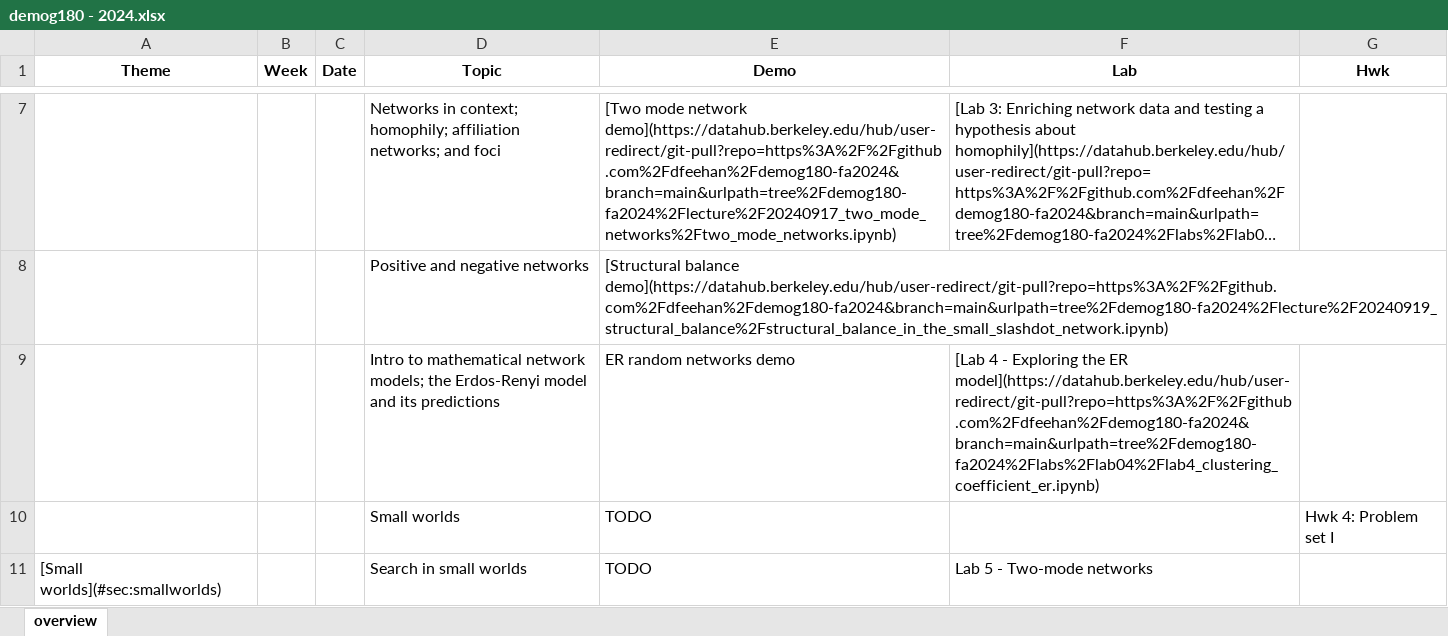
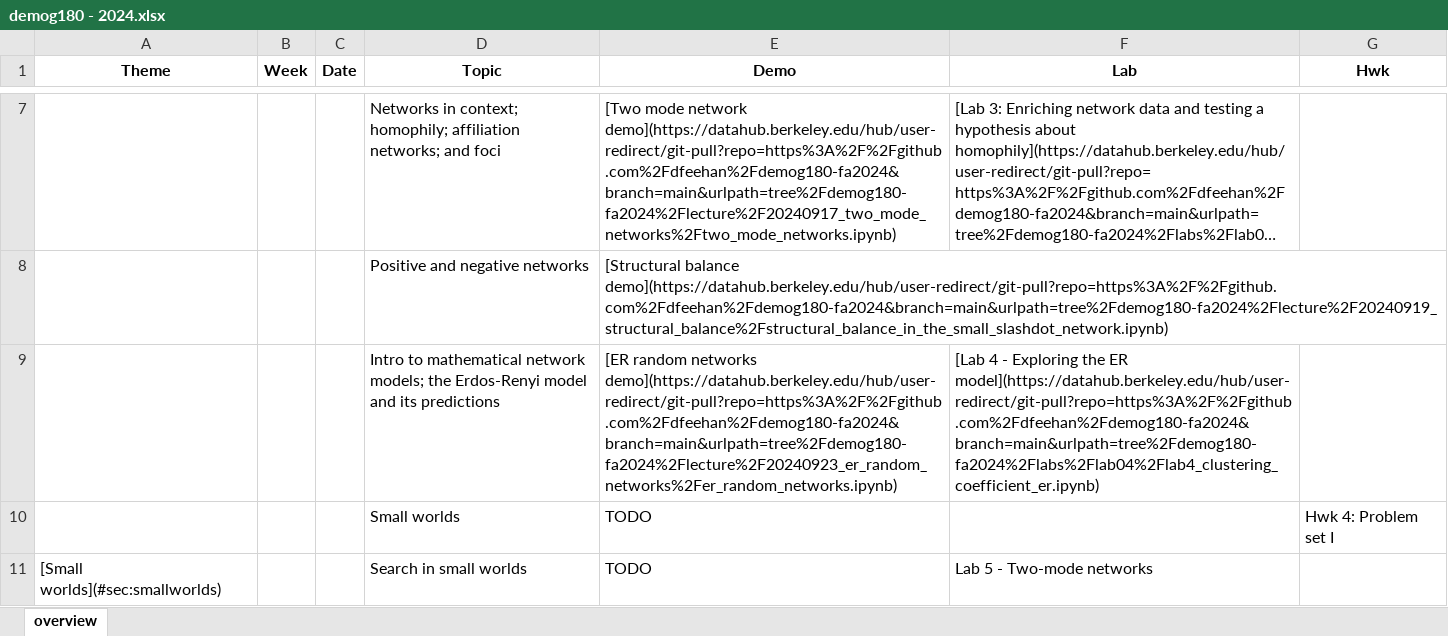
Before and after one commit to dfeehan/demog180-fa2024, an Excel workbook: syllabus/demog180 - 2024.xlsx, sheet overview, drawn as a sheet; only a part is shown, gaps mark what is left out; long unchanged cells end in …; values as stored, in another font and other column widths than the file's, no borders; the diff names each change by its address in the sheet, - before the commit and + after, or states it on an @@ line.

Commit message:
add link to lecture demo

```diff
--- a/syllabus/demog180 - 2024.xlsx (sheet overview)
+++ b/syllabus/demog180 - 2024.xlsx (sheet overview)
-E9 (Demo): ER random networks demo
+E9 (Demo): [ER random networks demo](https://datahub.berkeley.edu/hub/user-redirect/git-pull?repo=https%3A%2F%2Fgithub.com%2Fdfeehan%2Fdemog180-fa2024&branch=main&urlpath=tree%2Fdemog180-fa2024%2Flecture%2F20240923_er_random_networks%2Fer_random_networks.ipynb)
```
Also changed, not shown: 1 other file.
